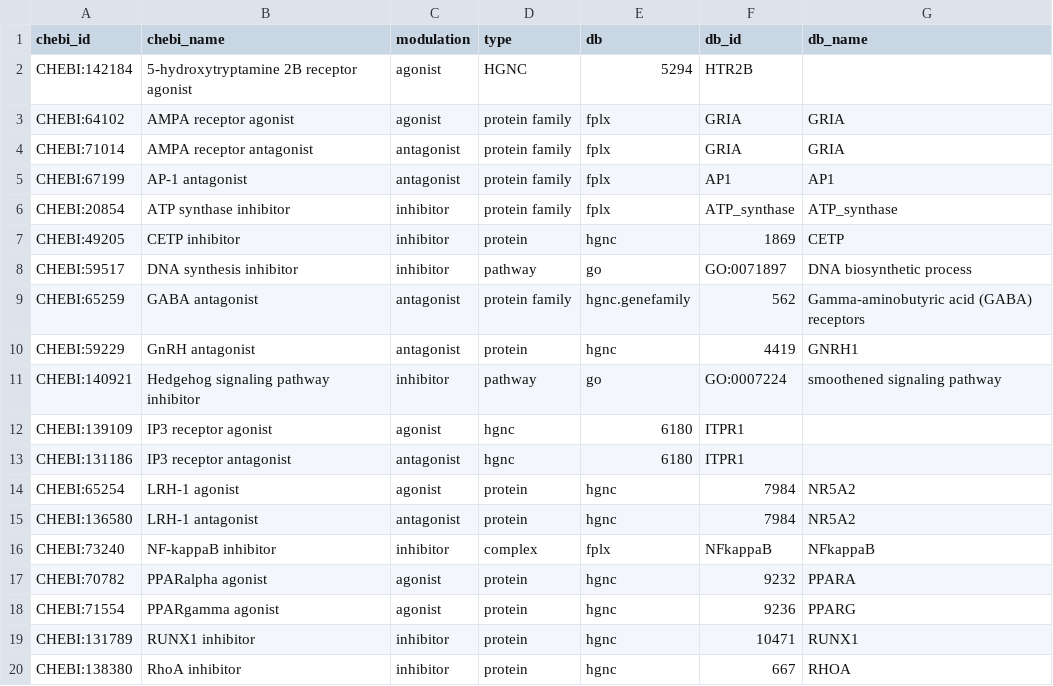
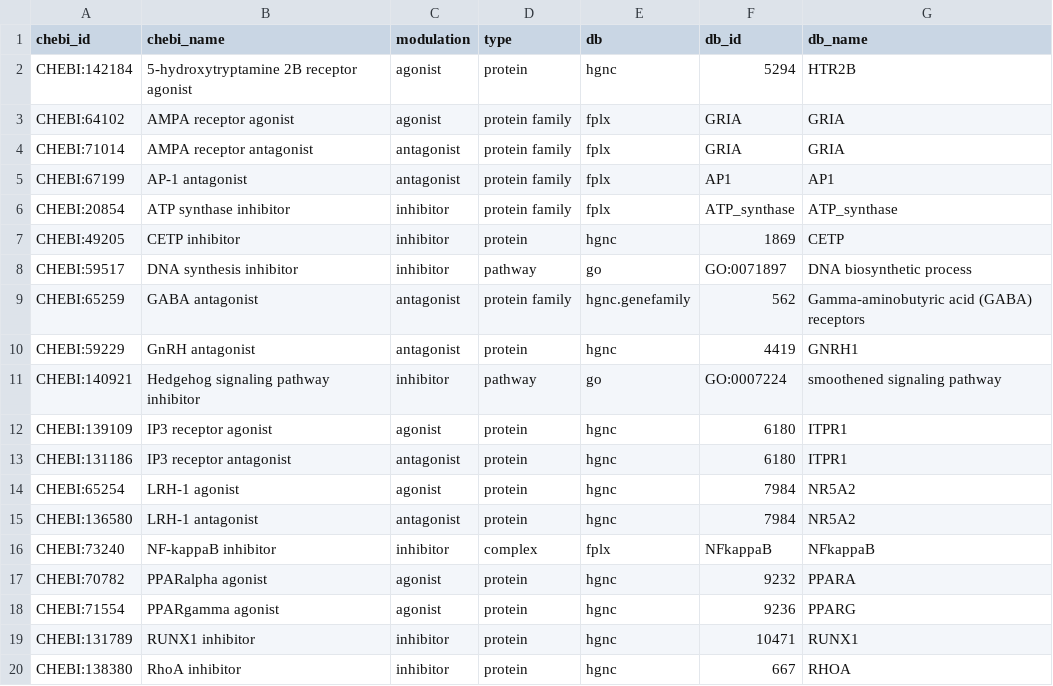
Before and after one commit to chemical-roles/chemical-roles, a TSV file: resources/xrefs.tsv, drawn as a sheet; only a part is shown.

Commit message:
Update xrefs.tsv

```diff
--- a/resources/xrefs.tsv
+++ b/resources/xrefs.tsv
@@ -1,3 +1,3 @@
 chebi_id	chebi_name	modulation	type	db	db_id	db_name
-CHEBI:142184	5-hydroxytryptamine 2B receptor agonist	agonist	HGNC	5294	HTR2B	
+CHEBI:142184	5-hydroxytryptamine 2B receptor agonist	agonist	protein	hgnc	5294	HTR2B	
 CHEBI:64102	AMPA receptor agonist	agonist	protein family	fplx	GRIA	GRIA
@@ -11,4 +11,4 @@ CHEBI:59229	GnRH antagonist	antagonist	protein	hgnc	4419	GNRH1
 CHEBI:140921	Hedgehog signaling pathway inhibitor	inhibitor	pathway	go	GO:0007224	smoothened signaling pathway
-CHEBI:139109	IP3 receptor agonist	agonist	hgnc	6180	ITPR1	
-CHEBI:131186	IP3 receptor antagonist	antagonist	hgnc	6180	ITPR1	
+CHEBI:139109	IP3 receptor agonist	agonist	protein	hgnc	6180	ITPR1	
+CHEBI:131186	IP3 receptor antagonist	antagonist	protein	hgnc	6180	ITPR1	
 CHEBI:65254	LRH-1 agonist	agonist	protein	hgnc	7984	NR5A2
```
